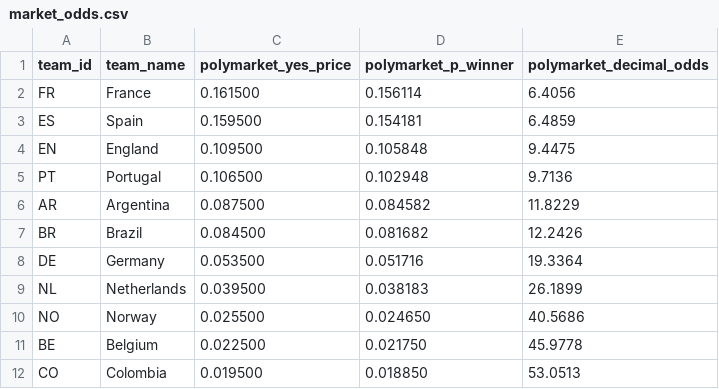
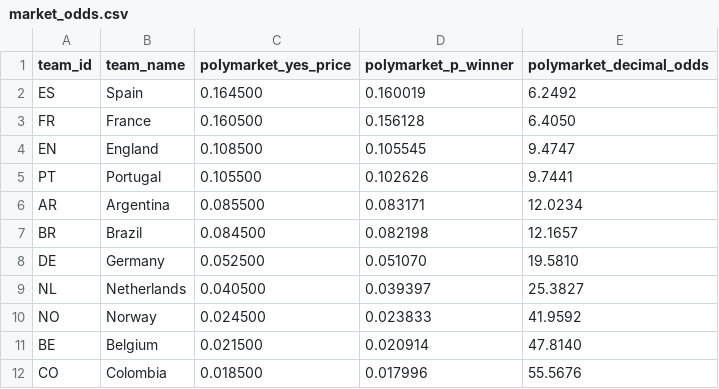
Before and after one commit to recommend-games/blog, a CSV file: experiments/world_cup_2026/data/processed/market_odds.csv, drawn as a sheet; only a part is shown; the diff covers the shown part only.

Commit message:
Updated data

```diff
--- a/experiments/world_cup_2026/data/processed/market_odds.csv
+++ b/experiments/world_cup_2026/data/processed/market_odds.csv
@@ -1,12 +1,12 @@
 team_id,team_name,polymarket_yes_price,polymarket_p_winner,polymarket_decimal_odds
-FR,France,0.161500,0.156114,6.4056
-ES,Spain,0.159500,0.154181,6.4859
-EN,England,0.109500,0.105848,9.4475
-PT,Portugal,0.106500,0.102948,9.7136
-AR,Argentina,0.087500,0.084582,11.8229
-BR,Brazil,0.084500,0.081682,12.2426
-DE,Germany,0.053500,0.051716,19.3364
-NL,Netherlands,0.039500,0.038183,26.1899
-NO,Norway,0.025500,0.024650,40.5686
-BE,Belgium,0.022500,0.021750,45.9778
-CO,Colombia,0.019500,0.018850,53.0513
+ES,Spain,0.164500,0.160019,6.2492
+FR,France,0.160500,0.156128,6.4050
+EN,England,0.108500,0.105545,9.4747
+PT,Portugal,0.105500,0.102626,9.7441
+AR,Argentina,0.085500,0.083171,12.0234
+BR,Brazil,0.084500,0.082198,12.1657
+DE,Germany,0.052500,0.051070,19.5810
+NL,Netherlands,0.040500,0.039397,25.3827
+NO,Norway,0.024500,0.023833,41.9592
+BE,Belgium,0.021500,0.020914,47.8140
+CO,Colombia,0.018500,0.017996,55.5676
```
Also changed, not shown: 3 added rows, 3 removed rows and 72 edited cells elsewhere in this file, experiments/world_cup_2026/data/processed/teams.csv, experiments/world_cup_2026/data/raw/eloratings_world.tsv, 17 other files.
